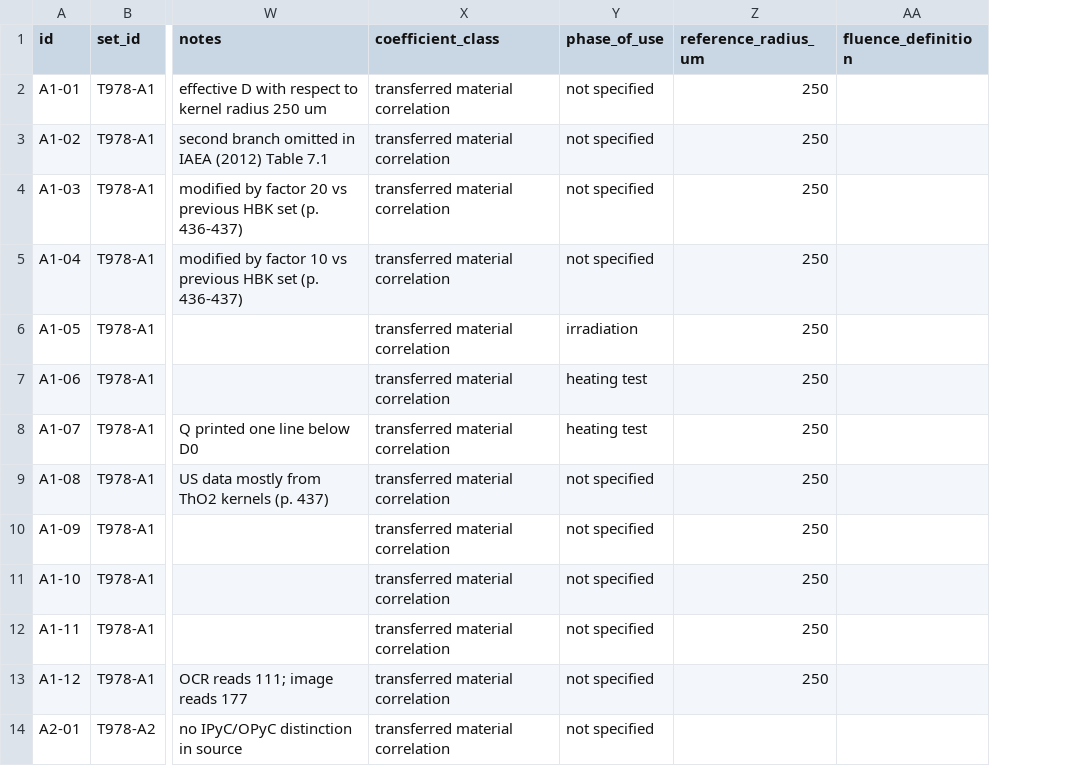
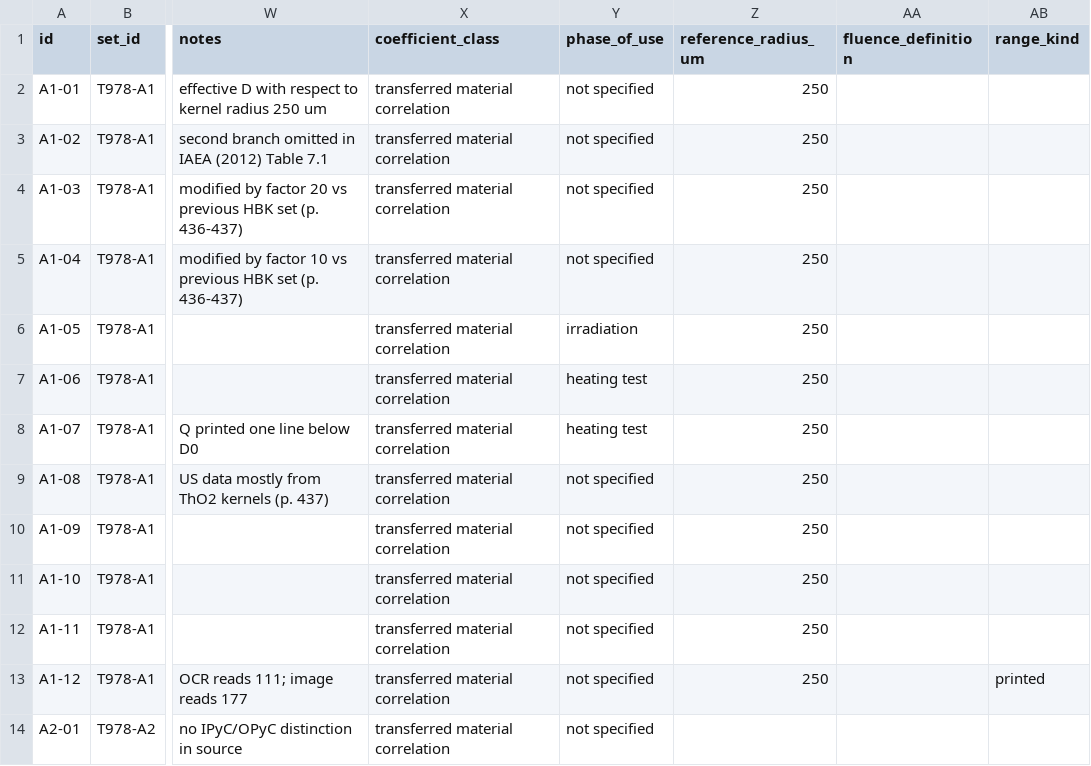
Before and after one commit to weewzr/STRATO, a CSV file: data/diffusivity/arrhenius.csv, drawn as a sheet; only a part is shown, gaps mark what is left out; the diff names each change by its address in the sheet, - before the commit and + after, or states it on an @@ line.

Commit message:
Fix verifier findings on the data integration
Register check: DI.register-md.matches-csv now also compares the main
coefficient table (141 rows) and compares pre-factors as numbers, so a
truncated or changed mantissa, exponent or Q fails; failure tests added.

Selection: Xe follows the Kr rows where TECDOC-978 prints the origin row
for Xe, with a label naming the row (the earlier reason was wrong). The
fitted range of S20-01 to S20-03 moves out of the printed-range meaning
into a new range_kind column and a typed RangeKind, and refusal texts say
"fitted range (not printed by the source)". The Kr pyrocarbon exception
of the irradiation phase is documented in CHECKS.md.

Data: the 34 visually read Morris et al. (2016) rows are re-read from the
vector paths of the figures (class R-dig, resolution recorded, one audit
entry per row). The Collin et al. (2016) reading uncertainty includes the
rounding of the recorded value. Audit entry added for S20-01 to S20-03.

```diff
--- a/data/diffusivity/arrhenius.csv
+++ b/data/diffusivity/arrhenius.csv
+column AB (range_kind), row 13: printed
```
Also changed, not shown: 9 other files.
